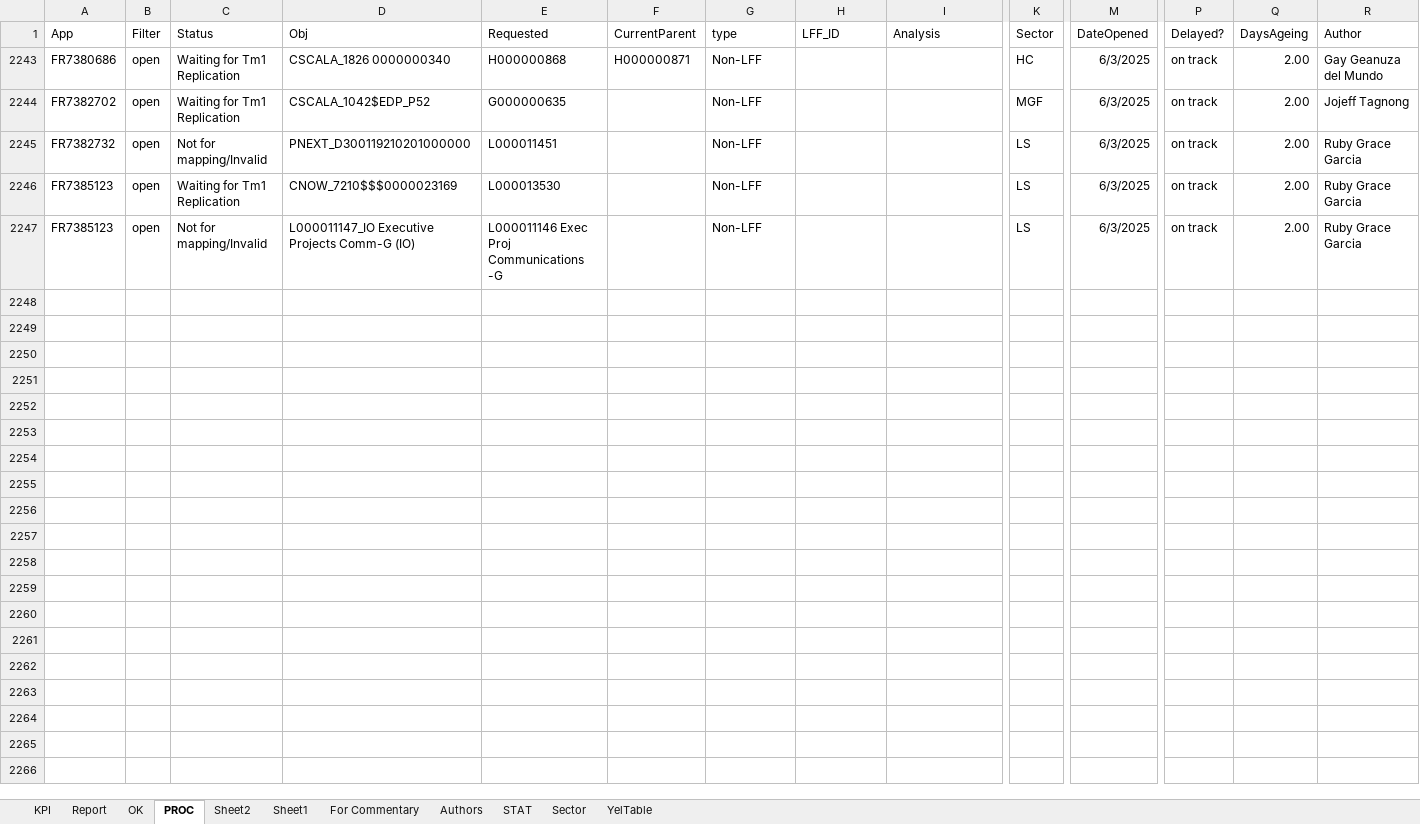
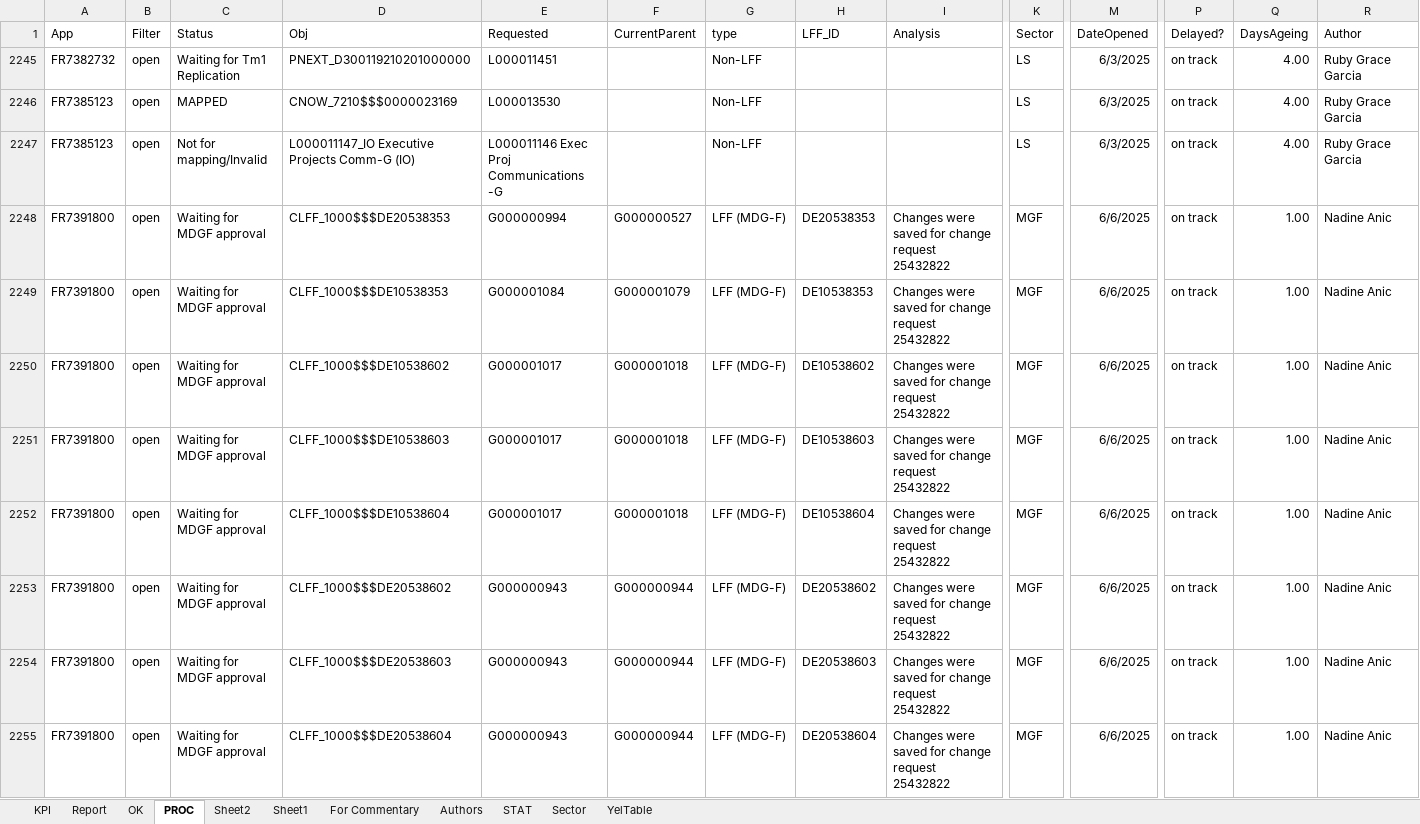
Before and after one commit to violencepierre/GCOH-Tickets-for-Processing, an Excel workbook: F3 2024 mappings.xlsx, sheet PROC, drawn as a sheet; only a part is shown, gaps mark what is left out; values as stored, in another font and other column widths than the file's, no borders; conditional formats and table styles not drawn; removed rows and columns are numbered as before the commit, all else as after; rows hold the shown columns only; the diff names each change by its address in the sheet, - before the commit and + after, or states it on an @@ line.

```diff
--- a/F3 2024 mappings.xlsx (sheet PROC)
+++ b/F3 2024 mappings.xlsx (sheet PROC)
-row 2243: FR7380686 | open | Waiting for Tm1 Replication | CSCALA_1826 0000000340 | H000000868 | H000000871 | Non-LFF |  |  | HC | 6/3/2025 | on track | 2.00 | Gay Geanuza del Mundo
-row 2244: FR7382702 | open | Waiting for Tm1 Replication | CSCALA_1042$EDP_P52 | G000000635 |  | Non-LFF |  |  | MGF | 6/3/2025 | on track | 2.00 | Jojeff Tagnong
-C2245 (Status): Not for mapping/Invalid
+C2245 (Status): Waiting for Tm1 Replication
-Q2245:Q2247 (DaysAgeing): 2.00
+Q2245:Q2247 (DaysAgeing): 4.00
-C2246 (Status): Waiting for Tm1 Replication
+C2246 (Status): MAPPED
+row 2248: FR7391800 | open | Waiting for MDGF approval | CLFF_1000$$$DE20538353 | G000000994 | G000000527 | LFF (MDG-F) | DE20538353 | Changes were saved for change request 25432822 | MGF | 6/6/2025 | on track | 1.00 | Nadine Anic
+row 2249: FR7391800 | open | Waiting for MDGF approval | CLFF_1000$$$DE10538353 | G000001084 | G000001079 | LFF (MDG-F) | DE10538353 | Changes were saved for change request 25432822 | MGF | 6/6/2025 | on track | 1.00 | Nadine Anic
+row 2250: FR7391800 | open | Waiting for MDGF approval | CLFF_1000$$$DE10538602 | G000001017 | G000001018 | LFF (MDG-F) | DE10538602 | Changes were saved for change request 25432822 | MGF | 6/6/2025 | on track | 1.00 | Nadine Anic
+row 2251: FR7391800 | open | Waiting for MDGF approval | CLFF_1000$$$DE10538603 | G000001017 | G000001018 | LFF (MDG-F) | DE10538603 | Changes were saved for change request 25432822 | MGF | 6/6/2025 | on track | 1.00 | Nadine Anic
+row 2252: FR7391800 | open | Waiting for MDGF approval | CLFF_1000$$$DE10538604 | G000001017 | G000001018 | LFF (MDG-F) | DE10538604 | Changes were saved for change request 25432822 | MGF | 6/6/2025 | on track | 1.00 | Nadine Anic
+row 2253: FR7391800 | open | Waiting for MDGF approval | CLFF_1000$$$DE20538602 | G000000943 | G000000944 | LFF (MDG-F) | DE20538602 | Changes were saved for change request 25432822 | MGF | 6/6/2025 | on track | 1.00 | Nadine Anic
+row 2254: FR7391800 | open | Waiting for MDGF approval | CLFF_1000$$$DE20538603 | G000000943 | G000000944 | LFF (MDG-F) | DE20538603 | Changes were saved for change request 25432822 | MGF | 6/6/2025 | on track | 1.00 | Nadine Anic
+row 2255: FR7391800 | open | Waiting for MDGF approval | CLFF_1000$$$DE20538604 | G000000943 | G000000944 | LFF (MDG-F) | DE20538604 | Changes were saved for change request 25432822 | MGF | 6/6/2025 | on track | 1.00 | Nadine Anic
```
Also changed, not shown: sheet Report, sheet OK, hidden cells, GCOH Resources/GCOHPost.xlsx, Inputs/PyDump.xlsx, 1 other file.
